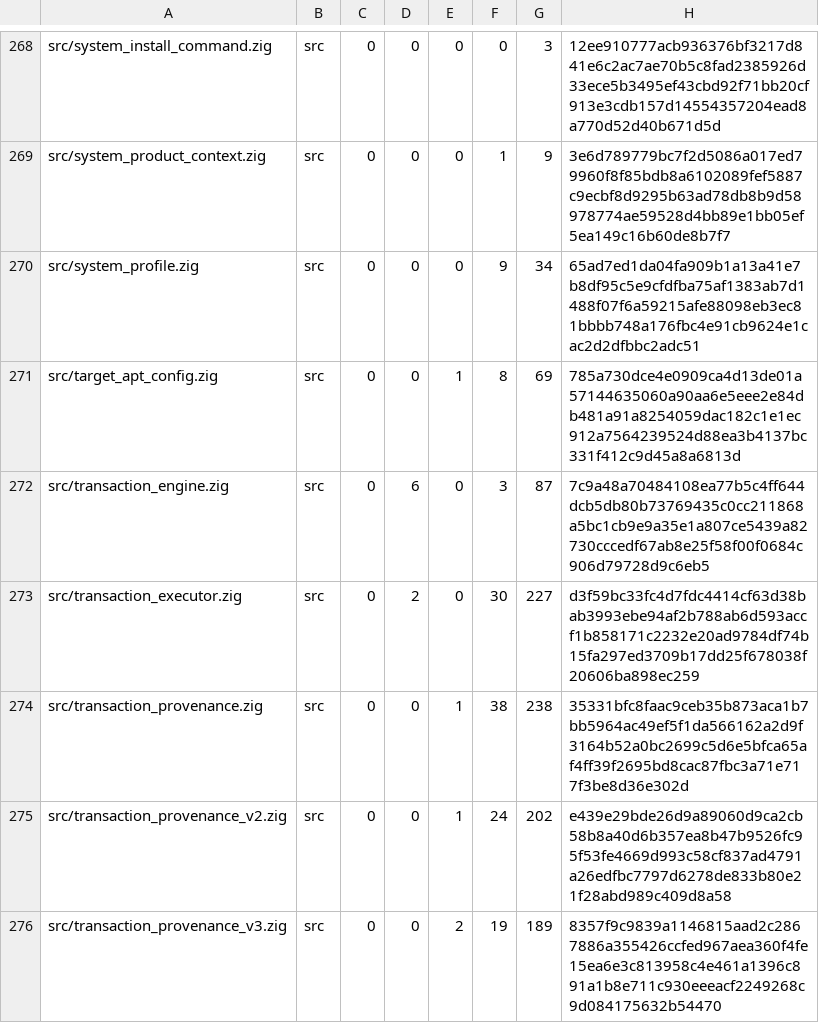
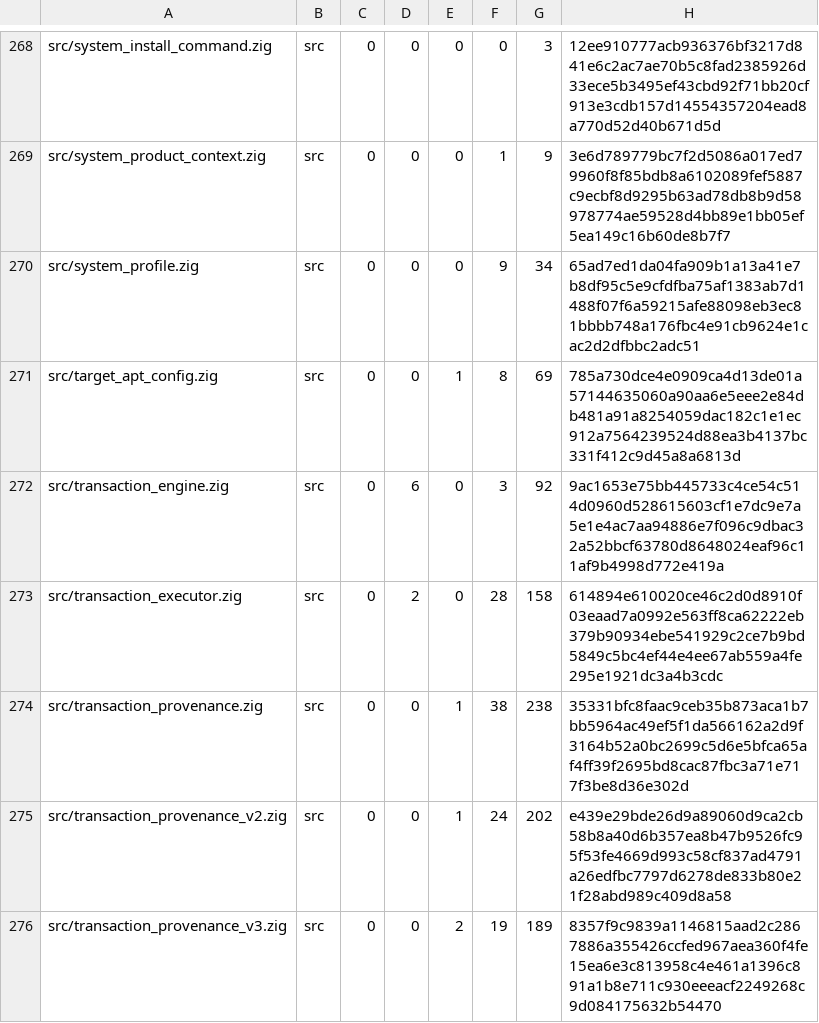
Before and after one commit to cataggar/debz, a TSV file: security/digest-inventory-v1.tsv, drawn as a sheet; only a part is shown, gaps mark what is left out.

```diff
--- a/security/digest-inventory-v1.tsv
+++ b/security/digest-inventory-v1.tsv
@@ -271,4 +271,4 @@ src/system_profile.zig	src	0	0	0	9	34	65ad7ed1da04fa909b1a13a41e7b8df95c5e9cfdfb
 src/target_apt_config.zig	src	0	0	1	8	69	785a730dce4e0909ca4d13de01a57144635060a90aa6e5eee2e84db481a91a8254059dac182c1e1ec912a7564239524d88ea3b4137bc331f412c9d45a8a6813d
-src/transaction_engine.zig	src	0	6	0	3	87	7c9a48a70484108ea77b5c4ff644dcb5db80b73769435c0cc211868a5bc1cb9e9a35e1a807ce5439a82730cccedf67ab8e25f58f00f0684c906d79728d9c6eb5
-src/transaction_executor.zig	src	0	2	0	30	227	d3f59bc33fc4d7fdc4414cf63d38bab3993ebe94af2b788ab6d593accf1b858171c2232e20ad9784df74b15fa297ed3709b17dd25f678038f20606ba898ec259
+src/transaction_engine.zig	src	0	6	0	3	92	9ac1653e75bb445733c4ce54c514d0960d528615603cf1e7dc9e7a5e1e4ac7aa94886e7f096c9dbac32a52bbcf63780d8648024eaf96c11af9b4998d772e419a
+src/transaction_executor.zig	src	0	2	0	28	158	614894e610020ce46c2d0d8910f03eaad7a0992e563ff8ca62222eb379b90934ebe541929c2ce7b9bd5849c5bc4ef44e4ee67ab559a4fe295e1921dc3a4b3cdc
 src/transaction_provenance.zig	src	0	0	1	38	238	35331bfc8faac9ceb35b873aca1b7bb5964ac49ef5f1da566162a2d9f3164b52a0bc2699c5d6e5bfca65af4ff39f2695bd8cac87fbc3a71e717f3be8d36e302d
```
Also changed, not shown: security/digest-semantic-allowlist-v1.tsv, 7 other files.
